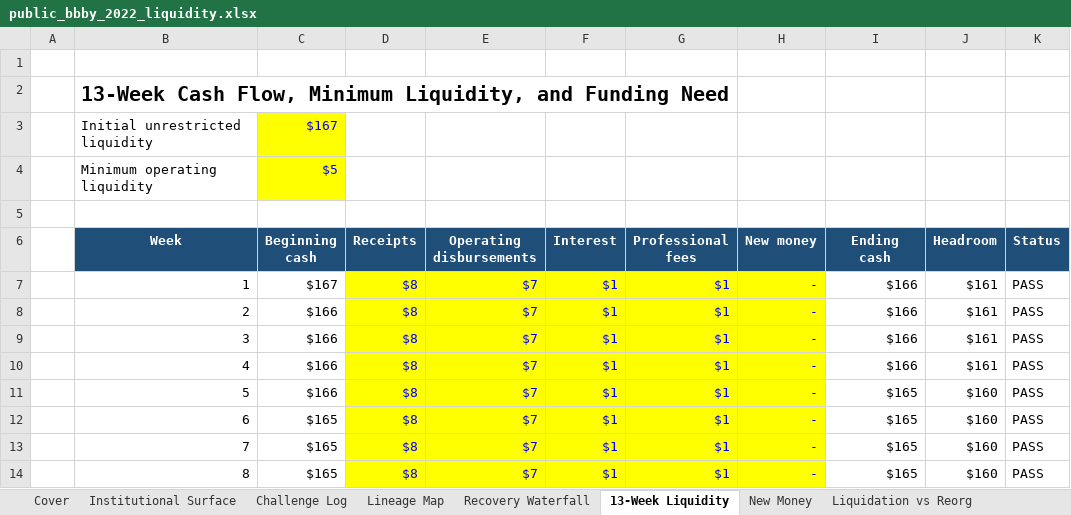
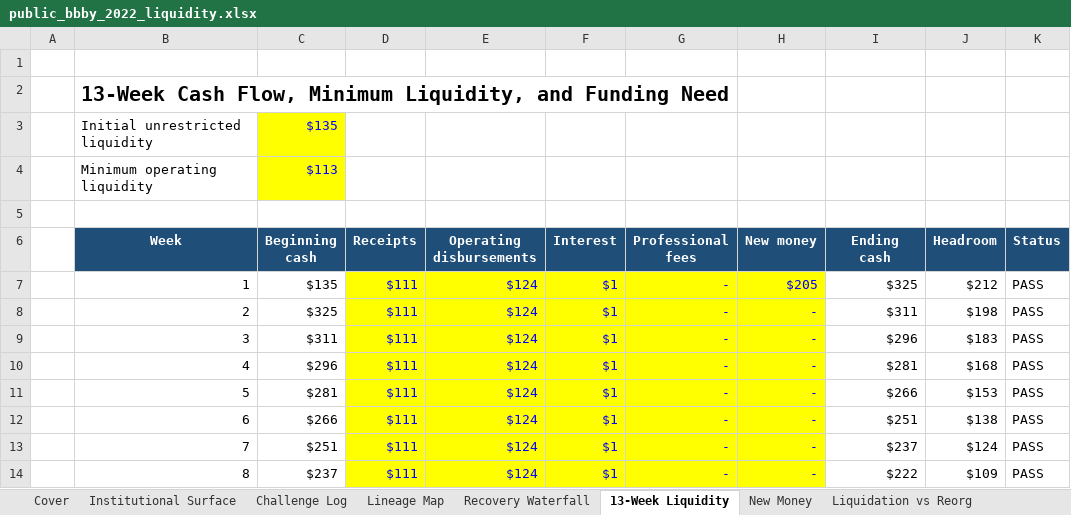
Before and after one commit to SMC17/finance-segway, an Excel workbook: 24_Distressed_Restructuring/instances/public_bbby_2022_liquidity.xlsx, sheet 13-Week Liquidity, drawn as a sheet; only a part is shown; values as stored, in another font and other column widths than the file's, no borders; the diff covers the shown part only; the diff names each change by its address in the sheet, - before the commit and + after, or states it on an @@ line.

```diff
--- a/24_Distressed_Restructuring/instances/public_bbby_2022_liquidity.xlsx (sheet 13-Week Liquidity)
+++ b/24_Distressed_Restructuring/instances/public_bbby_2022_liquidity.xlsx (sheet 13-Week Liquidity)
-C3 (Beginning cash): $167
+C3 (Beginning cash): $135
-C4 (Beginning cash): $5
+C4 (Beginning cash): $113
-C7 (Beginning cash): $167
+C7 (Beginning cash): $135
-D7:D14 (Receipts): $8
+D7:D14 (Receipts): $111
-E7:E14 (Operating disbursements): $7
+E7:E14 (Operating disbursements): $124
-G7:G14 (Professional fees): $1
+G7:G14 (Professional fees): -
-H7 (New money): -
+H7 (New money): $205
-I7 (Ending cash): $166
+I7 (Ending cash): $325
-J7 (Headroom): $161
+J7 (Headroom): $212
-C8 (Beginning cash): $166
+C8 (Beginning cash): $325
-I8 (Ending cash): $166
+I8 (Ending cash): $311
-J8 (Headroom): $161
+J8 (Headroom): $198
-C9 (Beginning cash): $166
+C9 (Beginning cash): $311
-I9 (Ending cash): $166
+I9 (Ending cash): $296
-J9 (Headroom): $161
+J9 (Headroom): $183
-C10 (Beginning cash): $166
+C10 (Beginning cash): $296
-I10 (Ending cash): $166
+I10 (Ending cash): $281
-J10 (Headroom): $161
+J10 (Headroom): $168
-C11 (Beginning cash): $166
+C11 (Beginning cash): $281
-I11 (Ending cash): $165
+I11 (Ending cash): $266
-J11 (Headroom): $160
+J11 (Headroom): $153
-C12 (Beginning cash): $165
+C12 (Beginning cash): $266
-I12 (Ending cash): $165
+I12 (Ending cash): $251
-J12 (Headroom): $160
+J12 (Headroom): $138
-C13 (Beginning cash): $165
+C13 (Beginning cash): $251
-I13 (Ending cash): $165
+I13 (Ending cash): $237
-J13 (Headroom): $160
+J13 (Headroom): $124
-C14 (Beginning cash): $165
+C14 (Beginning cash): $237
-I14 (Ending cash): $165
+I14 (Ending cash): $222
-J14 (Headroom): $160
+J14 (Headroom): $109
```
Also changed, not shown: 31 edited cells elsewhere in this sheet, sheet Liquidation vs Reorg, sheet Recovery Waterfall, sheet RefreshLog, sheet Cover, sheet Decision & Checks, sheet New Money, 8 other files.
